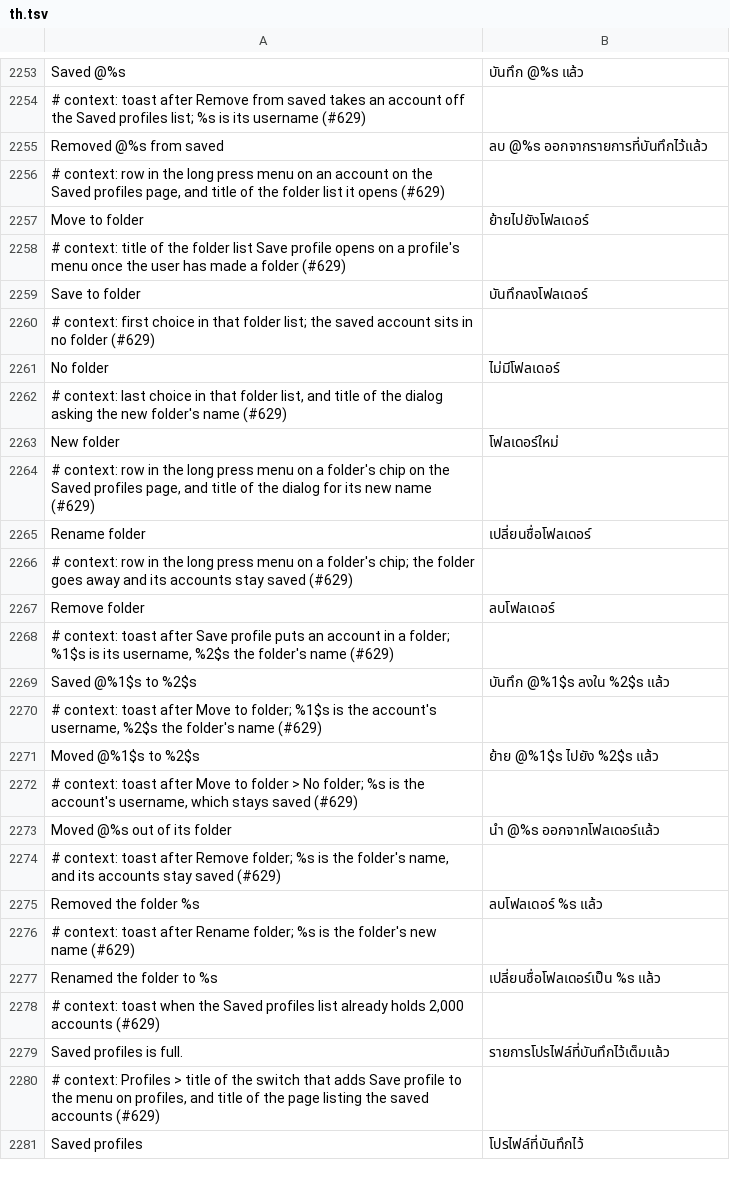
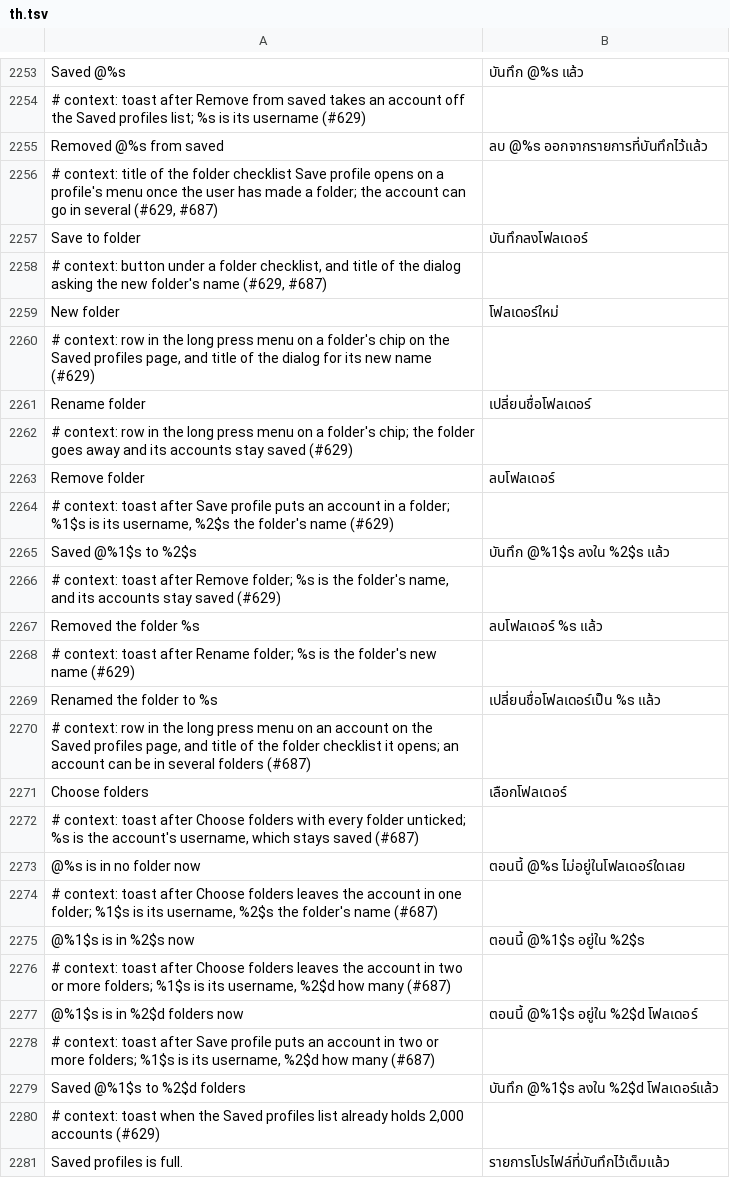
Before and after one commit to SysAdminDoc/HushGram, a TSV file: extensions/shared/library/src/main/l10n/th.tsv, drawn as a sheet; only a part is shown, gaps mark what is left out; the shorter side is filled out with more unchanged rows.

Commit message:
Saved profiles: let an account sit in several folders
Save profile and the page's Choose folders (was Move to folder) now
show a checklist of folders with a New folder button, so an account can
be in up to 30 folders. The list file and settings exports keep the set
under "folders" and the first one under "folder", so files from older
builds load and older builds still read one folder. An import adds the
file's folders to an account's own, and Undo restores what it had.

Refs #687

```diff
--- a/extensions/shared/library/src/main/l10n/th.tsv
+++ b/extensions/shared/library/src/main/l10n/th.tsv
@@ -2255,9 +2255,5 @@ Saved @%s	บันทึก @%s แล้ว
 Removed @%s from saved	ลบ @%s ออกจากรายการที่บันทึกไว้แล้ว
-# context: row in the long press menu on an account on the Saved profiles page, and title of the folder list it opens (#629)
-Move to folder	ย้ายไปยังโฟลเดอร์
-# context: title of the folder list Save profile opens on a profile's menu once the user has made a folder (#629)
+# context: title of the folder checklist Save profile opens on a profile's menu once the user has made a folder; the account can go in several (#629, #687)
 Save to folder	บันทึกลงโฟลเดอร์
-# context: first choice in that folder list; the saved account sits in no folder (#629)
-No folder	ไม่มีโฟลเดอร์
-# context: last choice in that folder list, and title of the dialog asking the new folder's name (#629)
+# context: button under a folder checklist, and title of the dialog asking the new folder's name (#629, #687)
 New folder	โฟลเดอร์ใหม่
@@ -2269,6 +2265,2 @@ Remove folder	ลบโฟลเดอร์
 Saved @%1$s to %2$s	บันทึก @%1$s ลงใน %2$s แล้ว
-# context: toast after Move to folder; %1$s is the account's username, %2$s the folder's name (#629)
-Moved @%1$s to %2$s	ย้าย @%1$s ไปยัง %2$s แล้ว
-# context: toast after Move to folder > No folder; %s is the account's username, which stays saved (#629)
-Moved @%s out of its folder	นำ @%s ออกจากโฟลเดอร์แล้ว
 # context: toast after Remove folder; %s is the folder's name, and its accounts stay saved (#629)
@@ -2277,2 +2269,12 @@ Removed the folder %s	ลบโฟลเดอร์ %s แล้ว
 Renamed the folder to %s	เปลี่ยนชื่อโฟลเดอร์เป็น %s แล้ว
+# context: row in the long press menu on an account on the Saved profiles page, and title of the folder checklist it opens; an account can be in several folders (#687)
+Choose folders	เลือกโฟลเดอร์
+# context: toast after Choose folders with every folder unticked; %s is the account's username, which stays saved (#687)
+@%s is in no folder now	ตอนนี้ @%s ไม่อยู่ในโฟลเดอร์ใดเลย
+# context: toast after Choose folders leaves the account in one folder; %1$s is its username, %2$s the folder's name (#687)
+@%1$s is in %2$s now	ตอนนี้ @%1$s อยู่ใน %2$s
+# context: toast after Choose folders leaves the account in two or more folders; %1$s is its username, %2$d how many (#687)
+@%1$s is in %2$d folders now	ตอนนี้ @%1$s อยู่ใน %2$d โฟลเดอร์
+# context: toast after Save profile puts an account in two or more folders; %1$s is its username, %2$d how many (#687)
+Saved @%1$s to %2$d folders	บันทึก @%1$s ลงใน %2$d โฟลเดอร์แล้ว
 # context: toast when the Saved profiles list already holds 2,000 accounts (#629)
```
Also changed, not shown: extensions/shared/library/src/main/l10n/es.tsv, extensions/shared/library/src/main/l10n/ko.tsv, 14 other files.
